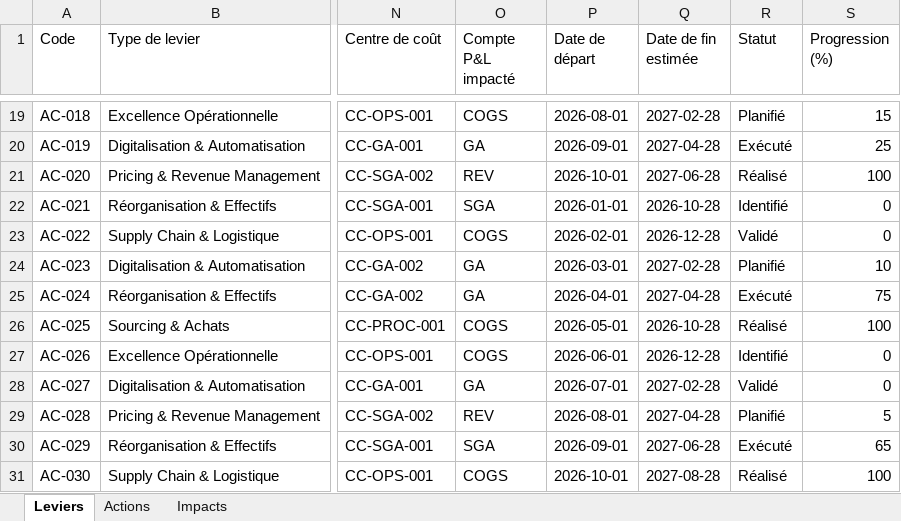
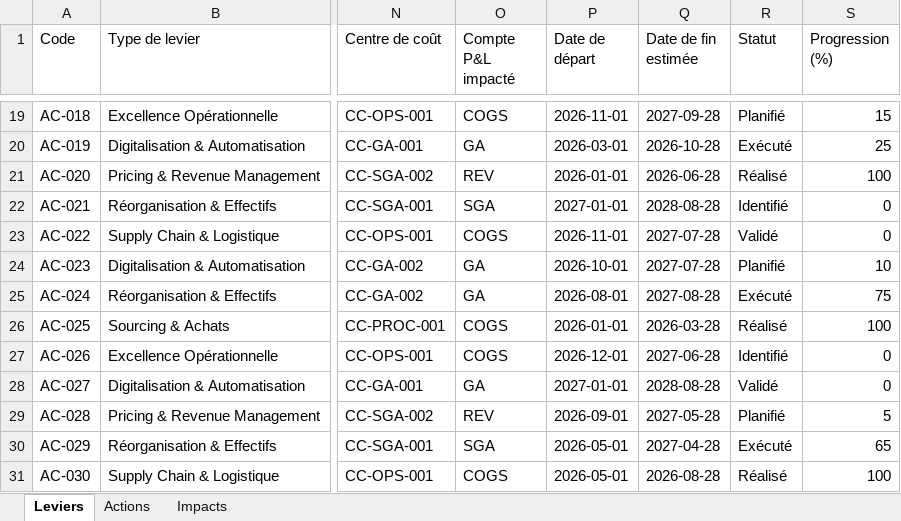
Before and after one commit to GuillaumeSej/transform-hub, an Excel workbook: demo/leviers_demo.xlsx, sheet Leviers, drawn as a sheet; only a part is shown, gaps mark what is left out; values as stored, in another font and other column widths than the file's, no borders; the diff covers the shown part only; the diff names each change by its address in the sheet, - before the commit and + after, or states it on an @@ line.

```diff
--- a/demo/leviers_demo.xlsx (sheet Leviers)
+++ b/demo/leviers_demo.xlsx (sheet Leviers)
-P19 (Date de départ): 2026-08-01
+P19 (Date de départ): 2026-11-01
-Q19 (Date de fin estimée): 2027-02-28
+Q19 (Date de fin estimée): 2027-09-28
-P20 (Date de départ): 2026-09-01
+P20 (Date de départ): 2026-03-01
-Q20 (Date de fin estimée): 2027-04-28
+Q20 (Date de fin estimée): 2026-10-28
-P21 (Date de départ): 2026-10-01
+P21 (Date de départ): 2026-01-01
-Q21 (Date de fin estimée): 2027-06-28
+Q21 (Date de fin estimée): 2026-06-28
-P22 (Date de départ): 2026-01-01
+P22 (Date de départ): 2027-01-01
-Q22 (Date de fin estimée): 2026-10-28
+Q22 (Date de fin estimée): 2028-08-28
-P23 (Date de départ): 2026-02-01
+P23 (Date de départ): 2026-11-01
-Q23 (Date de fin estimée): 2026-12-28
+Q23 (Date de fin estimée): 2027-07-28
-P24 (Date de départ): 2026-03-01
+P24 (Date de départ): 2026-10-01
-Q24 (Date de fin estimée): 2027-02-28
+Q24 (Date de fin estimée): 2027-07-28
-P25 (Date de départ): 2026-04-01
+P25 (Date de départ): 2026-08-01
-Q25 (Date de fin estimée): 2027-04-28
+Q25 (Date de fin estimée): 2027-08-28
-P26 (Date de départ): 2026-05-01
+P26 (Date de départ): 2026-01-01
-Q26 (Date de fin estimée): 2026-10-28
+Q26 (Date de fin estimée): 2026-03-28
-P27 (Date de départ): 2026-06-01
+P27 (Date de départ): 2026-12-01
-Q27 (Date de fin estimée): 2026-12-28
+Q27 (Date de fin estimée): 2027-06-28
-P28 (Date de départ): 2026-07-01
+P28 (Date de départ): 2027-01-01
-Q28 (Date de fin estimée): 2027-02-28
+Q28 (Date de fin estimée): 2028-08-28
-P29 (Date de départ): 2026-08-01
+P29 (Date de départ): 2026-09-01
-Q29 (Date de fin estimée): 2027-04-28
+Q29 (Date de fin estimée): 2027-05-28
-P30 (Date de départ): 2026-09-01
+P30 (Date de départ): 2026-05-01
-Q30 (Date de fin estimée): 2027-06-28
+Q30 (Date de fin estimée): 2027-04-28
-P31 (Date de départ): 2026-10-01
+P31 (Date de départ): 2026-05-01
-Q31 (Date de fin estimée): 2027-08-28
+Q31 (Date de fin estimée): 2026-08-28
```
Also changed, not shown: 31 edited cells elsewhere in this sheet, sheet Actions, sheet Impacts, 1 other file.
